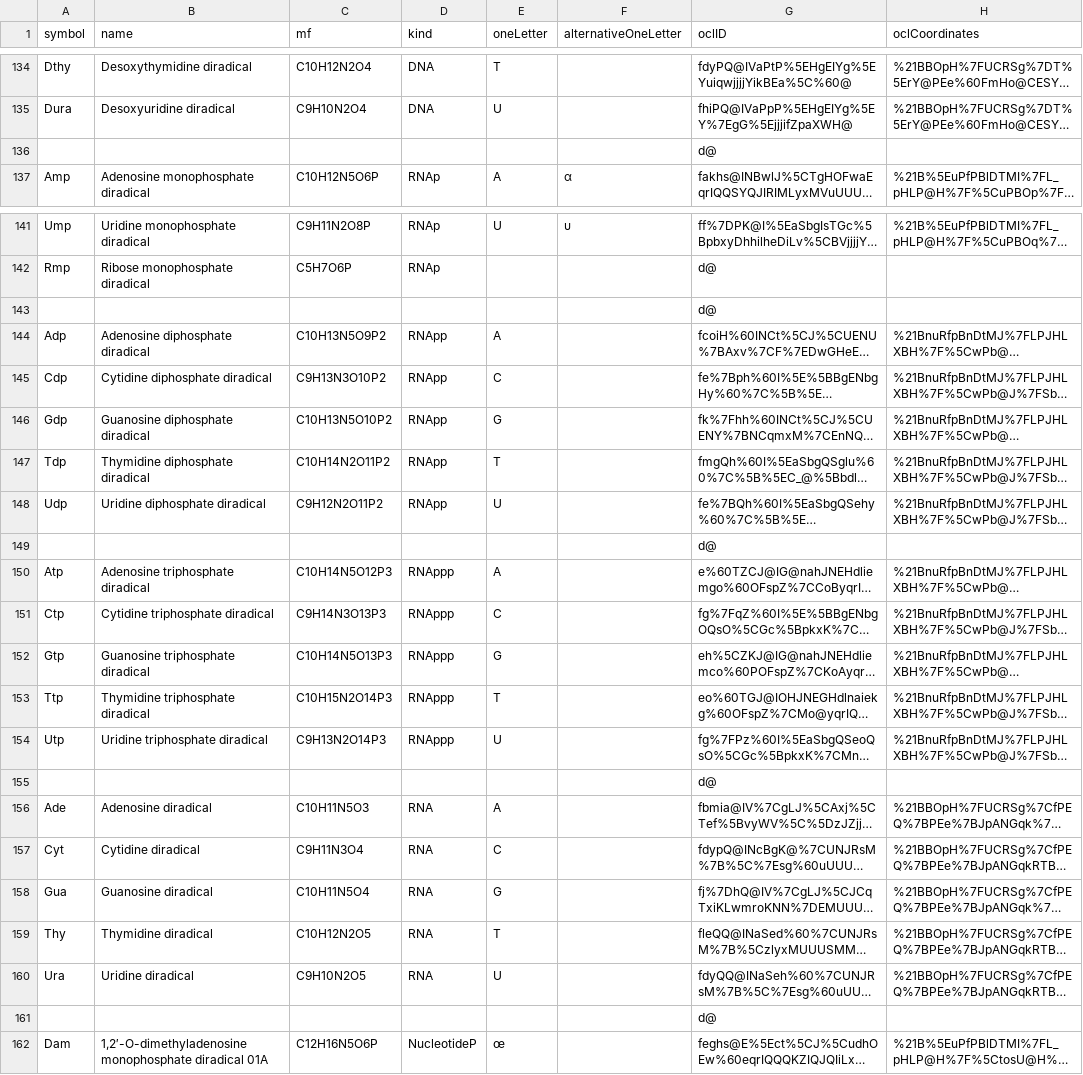
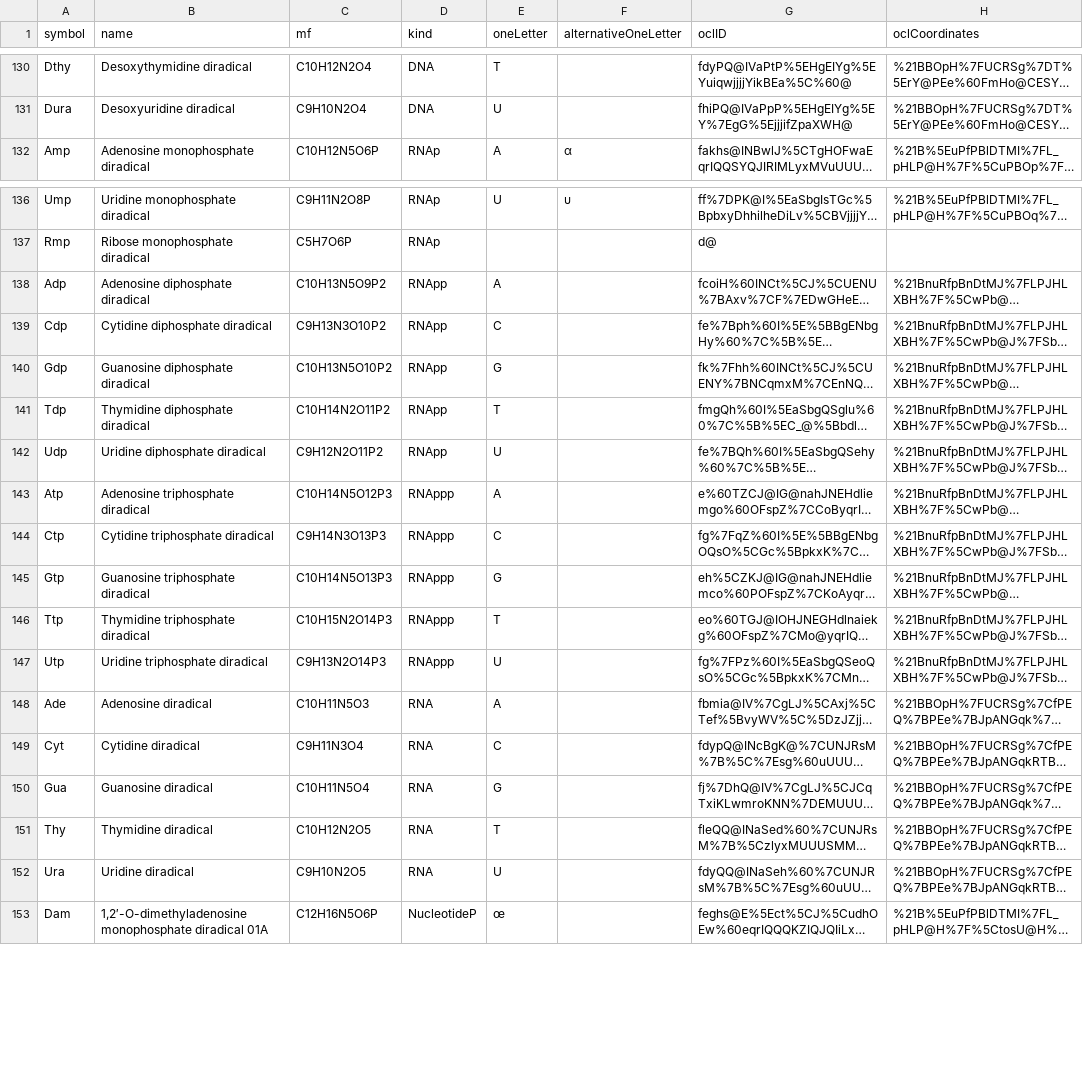
Before and after one commit to cheminfo/mass-tools, a TSV file: data/groups/groups.tsv, drawn as a sheet; only a part is shown, gaps mark what is left out; long unchanged cells end in …; the diff covers the shown part only; the diff names each change by its address in the sheet, - before the commit and + after, or states it on an @@ line.

```diff
--- a/data/groups/groups.tsv
+++ b/data/groups/groups.tsv
-row 136:  |  |  |  |  |  | d@
-row 143:  |  |  |  |  |  | d@
-row 149:  |  |  |  |  |  | d@
-row 155:  |  |  |  |  |  | d@
-row 161:  |  |  |  |  |  | d@
```
Also changed, not shown: 5 removed rows and 3 edited cells elsewhere in this file.
